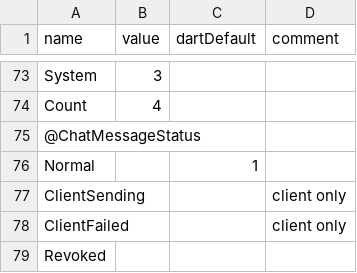
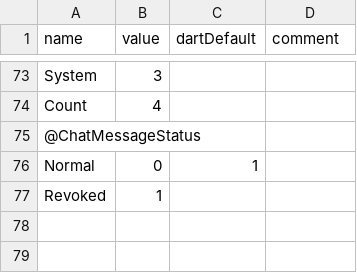
Before and after one commit to qcwgithub/server_f, a CSV file: CodeGen/EnumConfig.csv, drawn as a sheet; only a part is shown, gaps mark what is left out.

```diff
--- a/CodeGen/EnumConfig.csv
+++ b/CodeGen/EnumConfig.csv
@@ -75,5 +75,3 @@ Count,4,,
 @ChatMessageStatus,,,
-Normal,,1,
-ClientSending,,,client only
-ClientFailed,,,client only
-Revoked,,,
+Normal,0,1,
+Revoked,1,,
```
Also changed, not shown: 2 other files.
